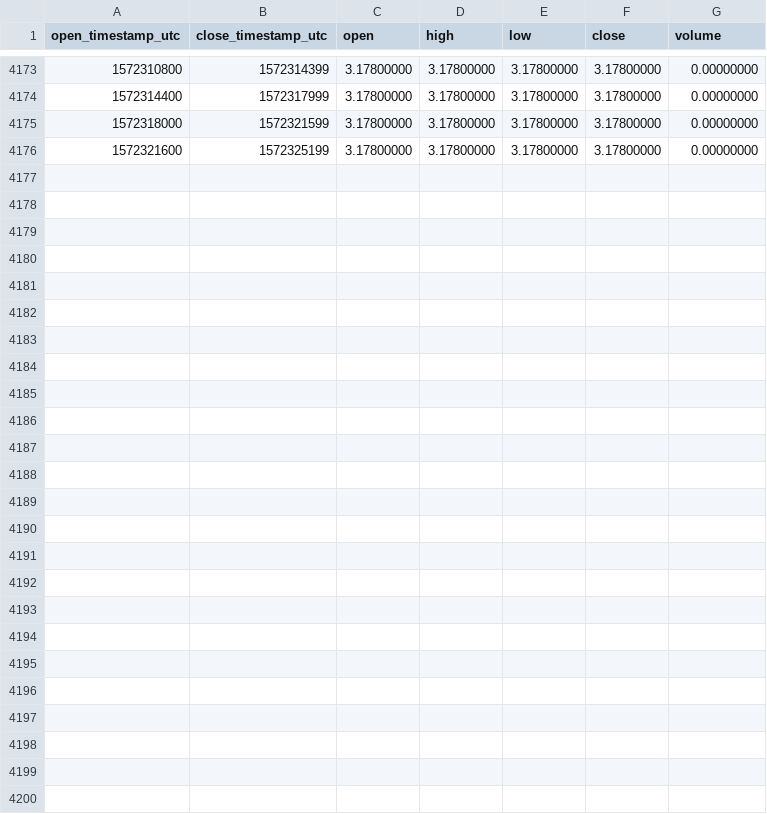
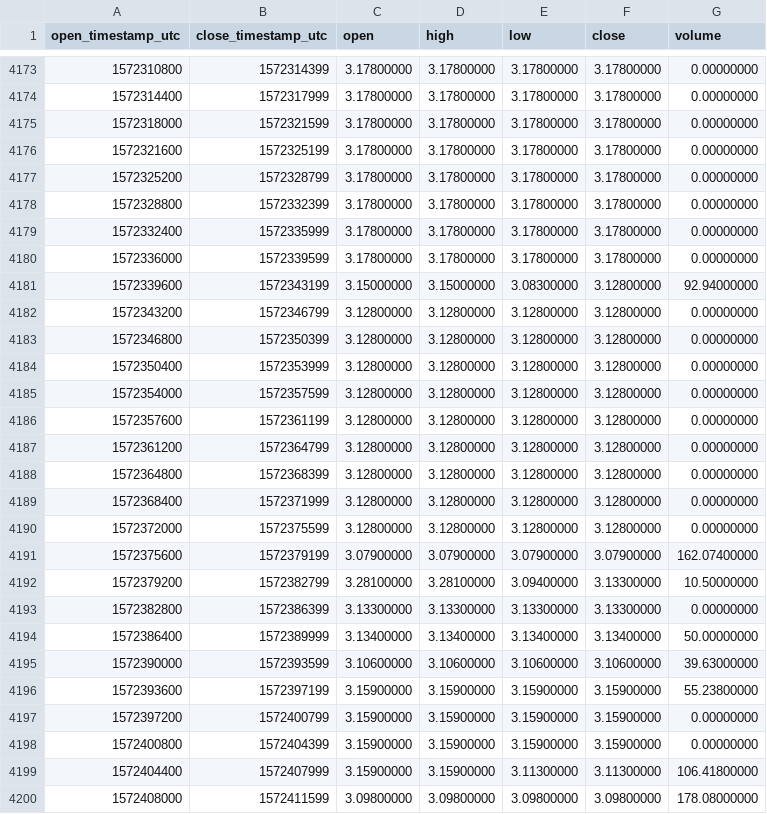
Before and after one commit to cryptobigbro/binance-ATOMTUSD, a CSV file: binance-ATOMTUSD-1h.csv, drawn as a sheet; only a part is shown, gaps mark what is left out; the diff names each change by its address in the sheet, - before the commit and + after, or states it on an @@ line.

Commit message:
Update OHLCV data.

```diff
--- a/binance-ATOMTUSD-1h.csv
+++ b/binance-ATOMTUSD-1h.csv
+row 4177: 1572325200 | 1572328799 | 3.17800000 | 3.17800000 | 3.17800000 | 3.17800000 | 0.00000000
+row 4178: 1572328800 | 1572332399 | 3.17800000 | 3.17800000 | 3.17800000 | 3.17800000 | 0.00000000
+row 4179: 1572332400 | 1572335999 | 3.17800000 | 3.17800000 | 3.17800000 | 3.17800000 | 0.00000000
+row 4180: 1572336000 | 1572339599 | 3.17800000 | 3.17800000 | 3.17800000 | 3.17800000 | 0.00000000
+row 4181: 1572339600 | 1572343199 | 3.15000000 | 3.15000000 | 3.08300000 | 3.12800000 | 92.94000000
+row 4182: 1572343200 | 1572346799 | 3.12800000 | 3.12800000 | 3.12800000 | 3.12800000 | 0.00000000
+row 4183: 1572346800 | 1572350399 | 3.12800000 | 3.12800000 | 3.12800000 | 3.12800000 | 0.00000000
+row 4184: 1572350400 | 1572353999 | 3.12800000 | 3.12800000 | 3.12800000 | 3.12800000 | 0.00000000
+row 4185: 1572354000 | 1572357599 | 3.12800000 | 3.12800000 | 3.12800000 | 3.12800000 | 0.00000000
+row 4186: 1572357600 | 1572361199 | 3.12800000 | 3.12800000 | 3.12800000 | 3.12800000 | 0.00000000
+row 4187: 1572361200 | 1572364799 | 3.12800000 | 3.12800000 | 3.12800000 | 3.12800000 | 0.00000000
+row 4188: 1572364800 | 1572368399 | 3.12800000 | 3.12800000 | 3.12800000 | 3.12800000 | 0.00000000
+row 4189: 1572368400 | 1572371999 | 3.12800000 | 3.12800000 | 3.12800000 | 3.12800000 | 0.00000000
+row 4190: 1572372000 | 1572375599 | 3.12800000 | 3.12800000 | 3.12800000 | 3.12800000 | 0.00000000
+row 4191: 1572375600 | 1572379199 | 3.07900000 | 3.07900000 | 3.07900000 | 3.07900000 | 162.07400000
+row 4192: 1572379200 | 1572382799 | 3.28100000 | 3.28100000 | 3.09400000 | 3.13300000 | 10.50000000
+row 4193: 1572382800 | 1572386399 | 3.13300000 | 3.13300000 | 3.13300000 | 3.13300000 | 0.00000000
+row 4194: 1572386400 | 1572389999 | 3.13400000 | 3.13400000 | 3.13400000 | 3.13400000 | 50.00000000
+row 4195: 1572390000 | 1572393599 | 3.10600000 | 3.10600000 | 3.10600000 | 3.10600000 | 39.63000000
+row 4196: 1572393600 | 1572397199 | 3.15900000 | 3.15900000 | 3.15900000 | 3.15900000 | 55.23800000
+row 4197: 1572397200 | 1572400799 | 3.15900000 | 3.15900000 | 3.15900000 | 3.15900000 | 0.00000000
+row 4198: 1572400800 | 1572404399 | 3.15900000 | 3.15900000 | 3.15900000 | 3.15900000 | 0.00000000
+row 4199: 1572404400 | 1572407999 | 3.15900000 | 3.15900000 | 3.11300000 | 3.11300000 | 106.41800000
+row 4200: 1572408000 | 1572411599 | 3.09800000 | 3.09800000 | 3.09800000 | 3.09800000 | 178.08000000
```
Also changed, not shown: binance-ATOMTUSD-1d.csv.
